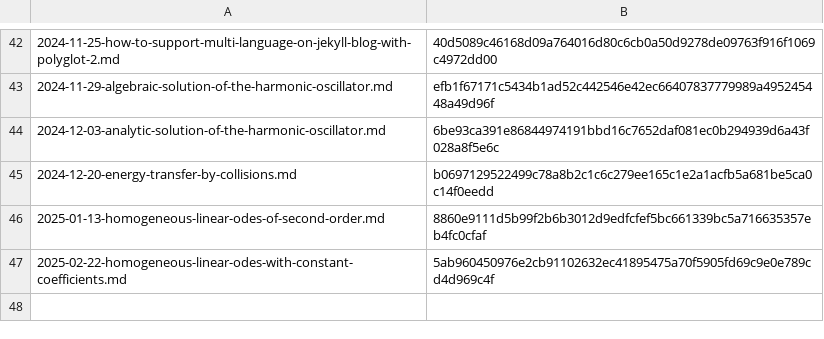
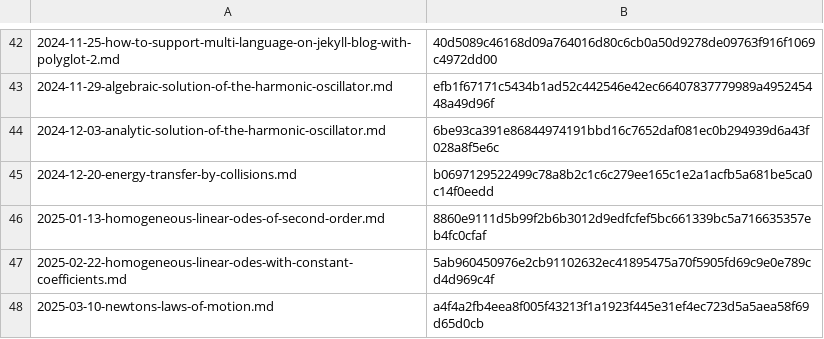
Before and after one commit to yunseo-kim/yunseo-kim.github.io, a CSV file: tools/hash.csv, drawn as a sheet; only a part is shown, gaps mark what is left out.

Commit message:
Create newtons-laws-of-motion.md

```diff
--- a/tools/hash.csv
+++ b/tools/hash.csv
@@ -47 +47,2 @@
 2025-02-22-homogeneous-linear-odes-with-constant-coefficients.md,5ab960450976e2cb91102632ec41895475a70f5905fd69c9e0e789cd4d969c4f
+2025-03-10-newtons-laws-of-motion.md,a4f4a2fb4eea8f005f43213f1a1923f445e31ef4ec723d5a5aea58f69d65d0cb
```
Also changed, not shown: 8 other files.
